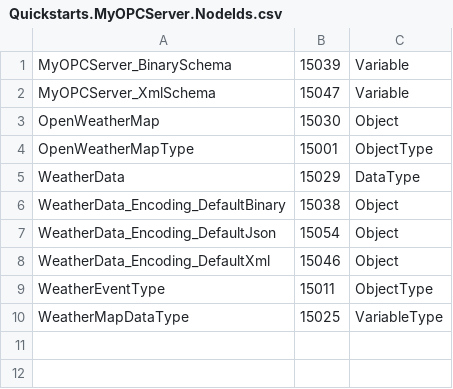
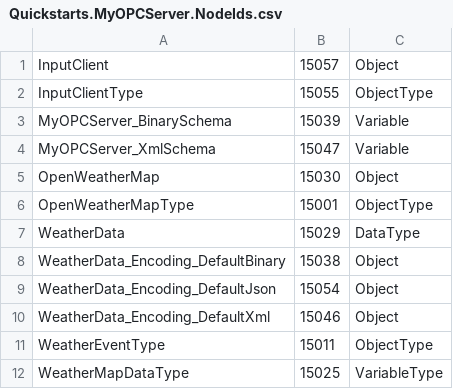
Before and after one commit to dariofugale95/server-opc-ua-dotnetcore, a CSV file: OPCServerNETCore/OPCServerNETCore/Published2/Quickstarts.MyOPCServer.NodeIds.csv, drawn as a sheet.

```diff
--- a/OPCServerNETCore/OPCServerNETCore/Published2/Quickstarts.MyOPCServer.NodeIds.csv
+++ b/OPCServerNETCore/OPCServerNETCore/Published2/Quickstarts.MyOPCServer.NodeIds.csv
@@ -1 +1,3 @@
+InputClient,15057,Object
+InputClientType,15055,ObjectType
 MyOPCServer_BinarySchema,15039,Variable
```
Also changed, not shown: OPCServerNETCore/OPCServerNETCore/ModelDesign/modello_nuovo.csv, 12 other files.
